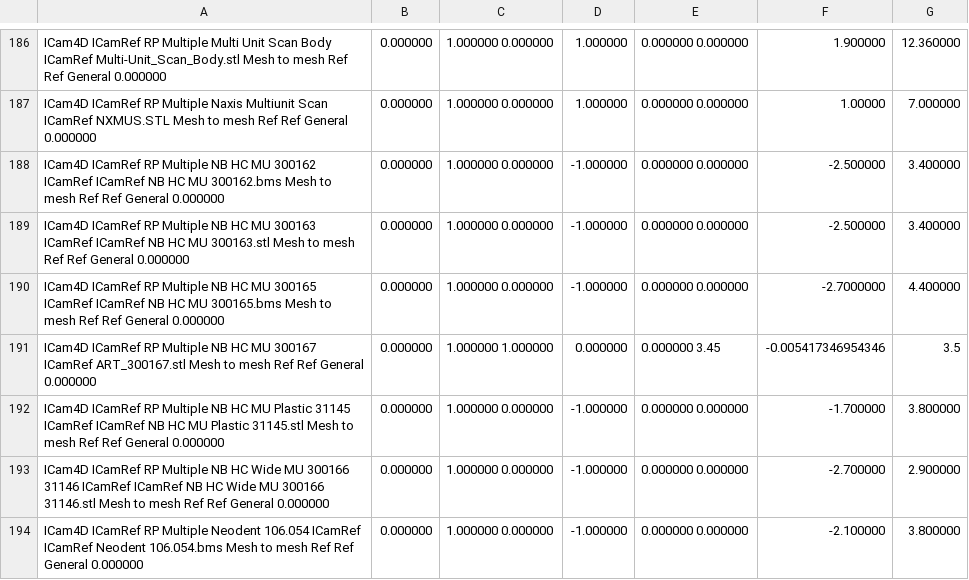
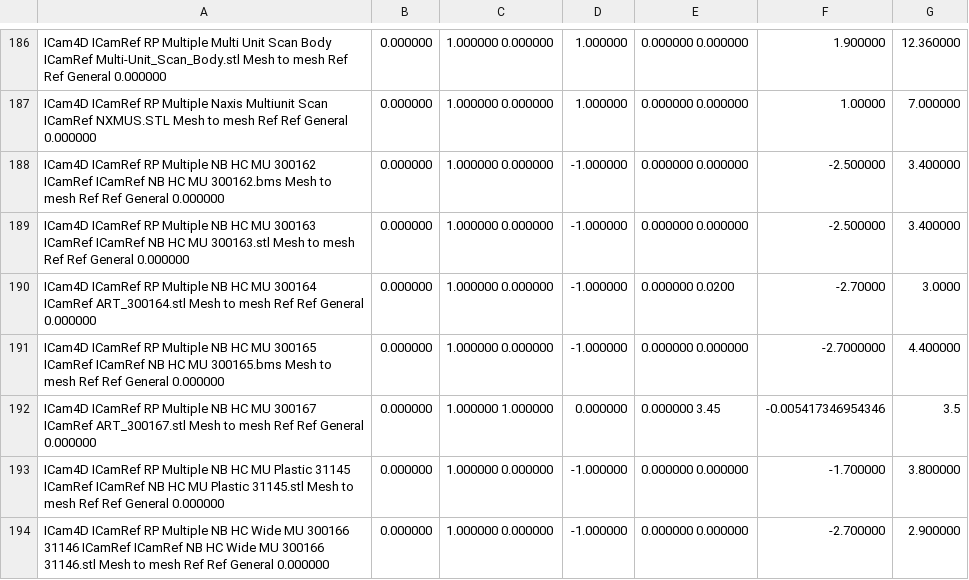
Before and after one commit to TayloJClo/Imetric-Installer, a CSV file: ICamBody Library Master (test).csv, drawn as a sheet; only a part is shown, gaps mark what is left out; the shorter side is filled out with more unchanged rows.

Commit message:
Update ICamBody Library Master (test).csv

```diff
--- a/ICamBody Library Master (test).csv
+++ b/ICamBody Library Master (test).csv
@@ -189,2 +189,3 @@ ICam4D	ICamRef	RP	Multiple	NB HC MU 300162	ICamRef	ICamRef NB HC MU 300162.bms	M
 ICam4D	ICamRef	RP	Multiple	NB HC MU 300163	ICamRef	ICamRef NB HC MU 300163.stl	Mesh to mesh	Ref	Ref	General												0.000000;0.000000;1.000000	0.000000;-1.000000;0.000000	0.000000;-2.500000;3.400000									
+ICam4D	ICamRef	RP	Multiple	NB HC MU 300164	ICamRef	ART_300164.stl	Mesh to mesh	Ref	Ref	General												0.000000;0.000000;1.000000	0.000000;-1.000000;0.000000	0.0200;-2.70000;3.0000
 ICam4D	ICamRef	RP	Multiple	NB HC MU 300165	ICamRef	ICamRef NB HC MU 300165.bms	Mesh to mesh	Ref	Ref	General												0.000000;0.000000;1.000000	0.000000;-1.000000;0.000000	0.000000;-2.7000000;4.400000									
```
